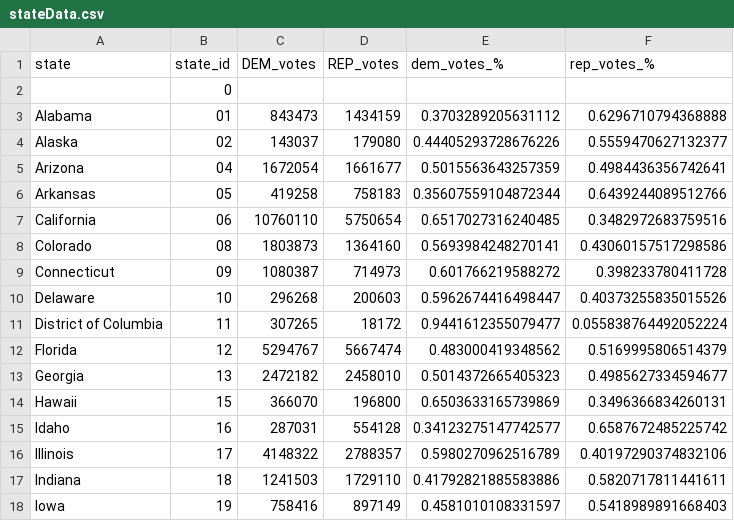
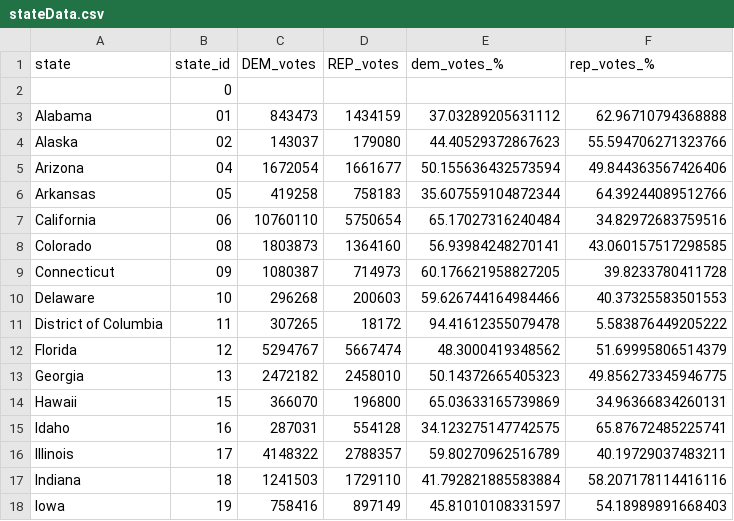
Before and after one commit to arbreurkes/DataVis, a CSV file: data/output/stateData.csv, drawn as a sheet; only a part is shown; the diff covers the shown part only.

```diff
--- a/data/output/stateData.csv
+++ b/data/output/stateData.csv
@@ -2,17 +2,17 @@ state,state_id,DEM_votes,REP_votes,dem_votes_%,rep_votes_%
 ,0,,,,
-Alabama,01,843473,1434159,0.3703289205631112,0.6296710794368888
-Alaska,02,143037,179080,0.44405293728676226,0.5559470627132377
-Arizona,04,1672054,1661677,0.5015563643257359,0.4984436356742641
-Arkansas,05,419258,758183,0.35607559104872344,0.6439244089512766
-California,06,10760110,5750654,0.6517027316240485,0.3482972683759516
-Colorado,08,1803873,1364160,0.5693984248270141,0.43060157517298586
-Connecticut,09,1080387,714973,0.601766219588272,0.398233780411728
-Delaware,10,296268,200603,0.5962674416498447,0.40373255835015526
-District of Columbia,11,307265,18172,0.9441612355079477,0.055838764492052224
-Florida,12,5294767,5667474,0.483000419348562,0.5169995806514379
-Georgia,13,2472182,2458010,0.5014372665405323,0.4985627334594677
-Hawaii,15,366070,196800,0.6503633165739869,0.3496366834260131
-Idaho,16,287031,554128,0.34123275147742577,0.6587672485225742
-Illinois,17,4148322,2788357,0.5980270962516789,0.40197290374832106
-Indiana,18,1241503,1729110,0.41792821885583886,0.5820717811441611
-Iowa,19,758416,897149,0.4581010108331597,0.5418989891668403
+Alabama,01,843473,1434159,37.03289205631112,62.96710794368888
+Alaska,02,143037,179080,44.40529372867623,55.594706271323766
+Arizona,04,1672054,1661677,50.155636432573594,49.844363567426406
+Arkansas,05,419258,758183,35.607559104872344,64.39244089512766
+California,06,10760110,5750654,65.17027316240484,34.82972683759516
+Colorado,08,1803873,1364160,56.93984248270141,43.060157517298585
+Connecticut,09,1080387,714973,60.176621958827205,39.8233780411728
+Delaware,10,296268,200603,59.626744164984466,40.37325583501553
+District of Columbia,11,307265,18172,94.41612355079478,5.583876449205222
+Florida,12,5294767,5667474,48.3000419348562,51.69995806514379
+Georgia,13,2472182,2458010,50.14372665405323,49.856273345946775
+Hawaii,15,366070,196800,65.03633165739869,34.96366834260131
+Idaho,16,287031,554128,34.123275147742575,65.87672485225741
+Illinois,17,4148322,2788357,59.80270962516789,40.19729037483211
+Indiana,18,1241503,1729110,41.792821885583884,58.207178114416116
+Iowa,19,758416,897149,45.81010108331597,54.18989891668403
```
Also changed, not shown: 94 edited cells elsewhere in this file, data/output/Merged_State_V1.csv, 4 other files.
